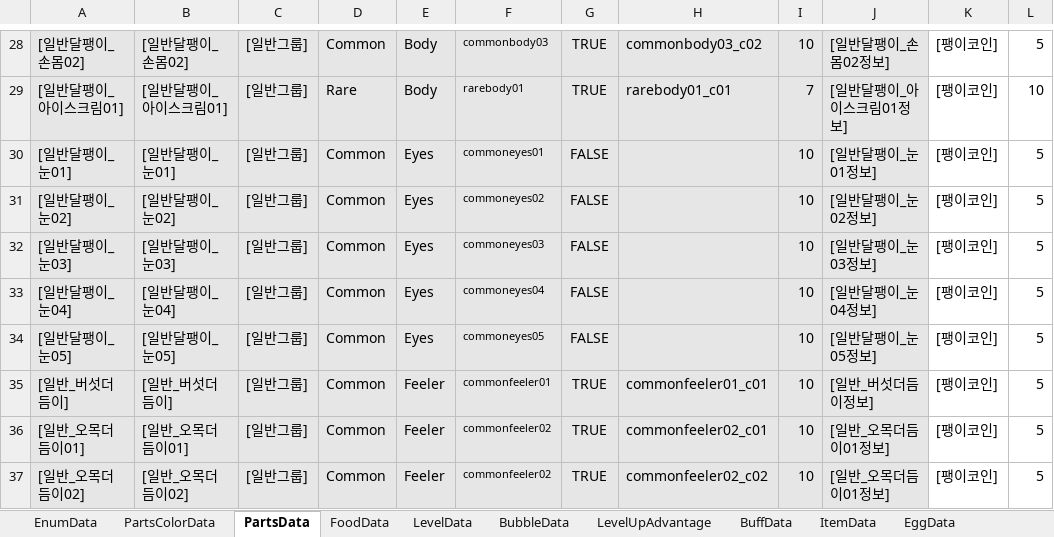
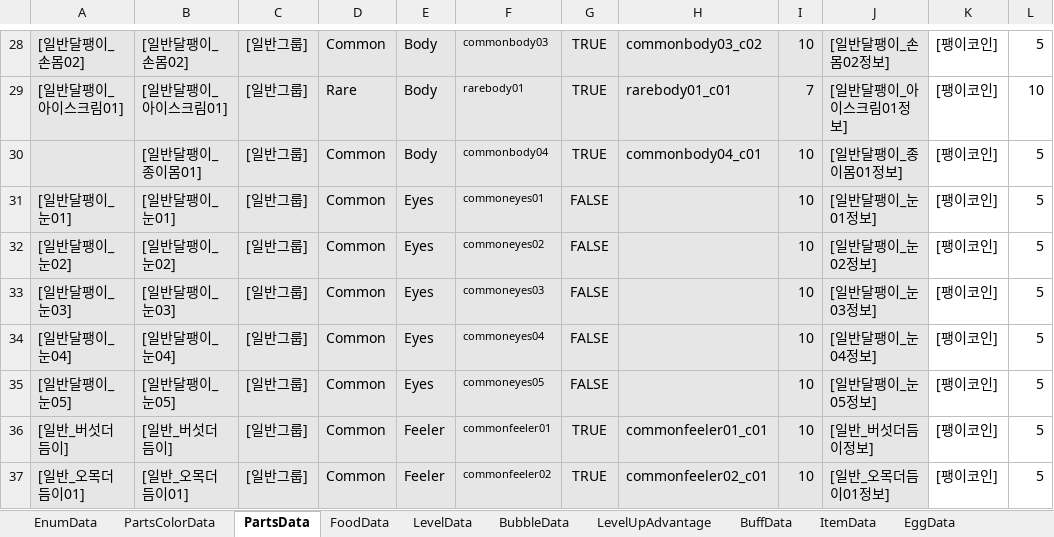
Before and after one commit to dengu97/SnailProject, an Excel workbook: SnailData.xlsx, sheet PartsData, drawn as a sheet; only a part is shown, gaps mark what is left out; the shorter side is filled out with more unchanged rows; values as stored, in another font and other column widths than the file's, no borders; the diff names each change by its address in the sheet, - before the commit and + after, or states it on an @@ line.

```diff
--- a/SnailData.xlsx (sheet PartsData)
+++ b/SnailData.xlsx (sheet PartsData)
+row 30:  | [일반달팽이_종이몸01] | [일반그룹] | Common | Body | commonbody04 | TRUE | commonbody04_c01 | 10 | [일반달팽이_종이몸01정보] | [팽이코인] | 5
```
Also changed, not shown: 13 other files.
